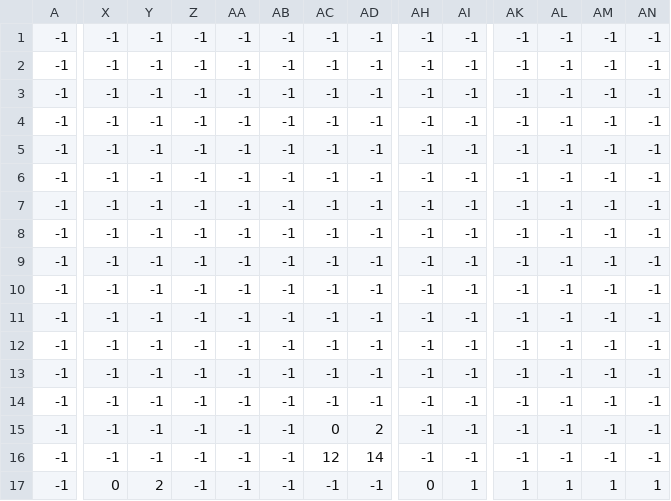
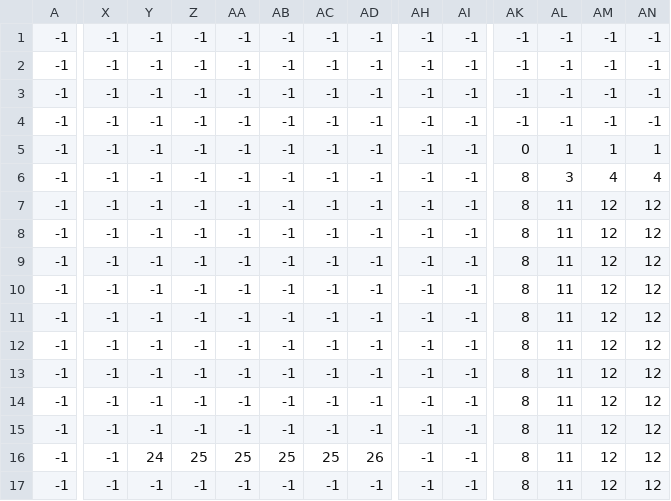
Before and after one commit to Agakitsune/TheTrail, a CSV file: assets/map.csv, drawn as a sheet; only a part is shown, gaps mark what is left out; the diff covers the shown part only; the diff names each change by its address in the sheet, - before the commit and + after, or states it on an @@ line.

```diff
--- a/assets/map.csv
+++ b/assets/map.csv
-AK5: -1
+AK5: 0
-AL5: -1
+AL5: 1
-AM5: -1
+AM5: 1
-AN5: -1
+AN5: 1
-AK6:AK16: -1
+AK6:AK16: 8
-AL6: -1
+AL6: 3
-AM6: -1
+AM6: 4
-AN6: -1
+AN6: 4
-AL7:AL16: -1
+AL7:AL16: 11
-AM7:AM16: -1
+AM7:AM16: 12
-AN7:AN16: -1
+AN7:AN16: 12
-AC15: 0
+AC15: -1
-AD15: 2
+AD15: -1
-Y16: -1
+Y16: 24
-Z16: -1
+Z16: 25
-AA16: -1
+AA16: 25
-AB16: -1
+AB16: 25
-AC16: 12
+AC16: 25
-AD16: 14
+AD16: 26
-X17: 0
+X17: -1
-Y17: 2
+Y17: -1
-AH17: 0
+AH17: -1
-AI17: 1
+AI17: -1
-AK17: 1
+AK17: 8
-AL17: 1
+AL17: 11
-AM17: 1
+AM17: 12
-AN17: 1
+AN17: 12
```
Also changed, not shown: 1 added row, 1 removed row and 55 edited cells elsewhere in this file, 7 other files.
